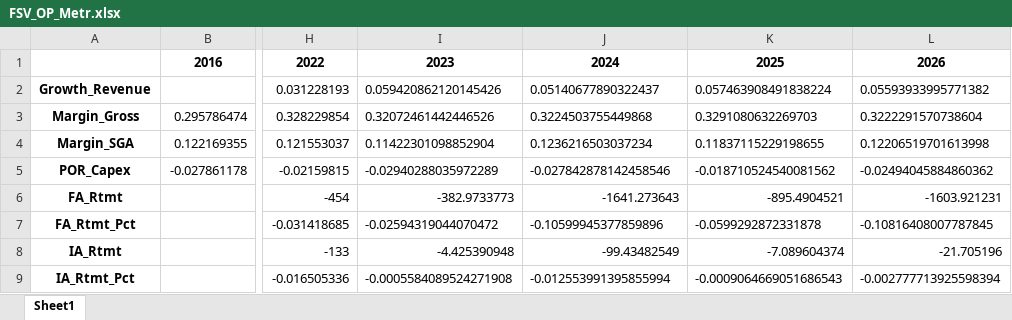
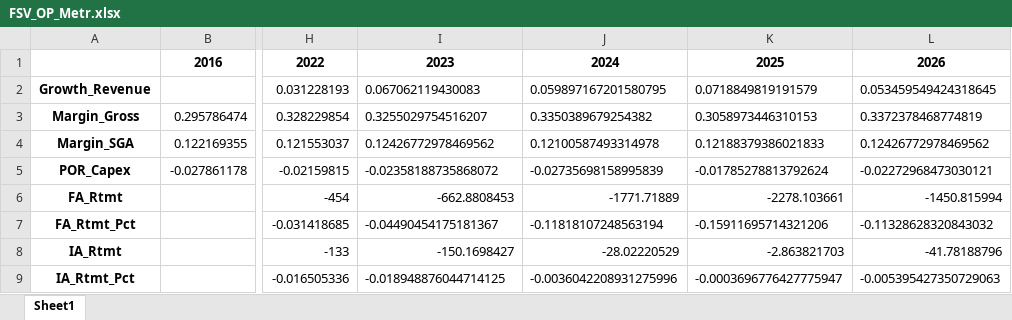
Before and after one commit to ja-55/FSV, an Excel workbook: FSV_OP_Metr.xlsx, sheet Sheet1, drawn as a sheet; only a part is shown, gaps mark what is left out; values as stored, in another font and other column widths than the file's, no borders; the diff covers the shown part only; the diff names each change by its address in the sheet, - before the commit and + after, or states it on an @@ line.

```diff
--- a/FSV_OP_Metr.xlsx (sheet Sheet1)
+++ b/FSV_OP_Metr.xlsx (sheet Sheet1)
-I2: 0.059420862120145426
+I2: 0.067062119430083
-J2: 0.05140677890322437
+J2: 0.059897167201580795
-K2: 0.057463908491838224
+K2: 0.0718849819191579
-L2: 0.05593933995771382
+L2: 0.053459549424318645
-I3: 0.32072461442446526
+I3: 0.3255029754516207
-J3: 0.3224503755449868
+J3: 0.3350389679254382
-K3: 0.3291080632269703
+K3: 0.3058973446310153
-L3: 0.3222291570738604
+L3: 0.3372378468774819
-I4: 0.11422301098852904
+I4: 0.12426772978469562
-J4: 0.1236216503037234
+J4: 0.12100587493314978
-K4: 0.11837115229198655
+K4: 0.12188379386021833
-L4: 0.12206519701613998
+L4: 0.12426772978469562
-I5: -0.02940288035972289
+I5: -0.02358188735868072
-J5: -0.027842878142458546
+J5: -0.02735698158995839
-K5: -0.018710524540081562
+K5: -0.01785278813792624
-L5: -0.02494045884860362
+L5: -0.02272968473030121
-I6: -382.9733773
+I6: -662.8808453
-J6: -1641.273643
+J6: -1771.71889
-K6: -895.4904521
+K6: -2278.103661
-L6: -1603.921231
+L6: -1450.815994
-I7: -0.02594319044070472
+I7: -0.04490454175181367
-J7: -0.10599945377859896
+J7: -0.11818107248563194
-K7: -0.0599292872331878
+K7: -0.15911695714321206
-L7: -0.10816408007787845
+L7: -0.11328628320843032
-I8: -4.425390948
+I8: -150.1698427
-J8: -99.43482549
+J8: -28.02220529
-K8: -7.089604374
+K8: -2.863821703
-L8: -21.705196
+L8: -41.78188796
-I9: -0.0005584089524271908
+I9: -0.018948876044714125
-J9: -0.012553991395855994
+J9: -0.0036042208931275996
-K9: -0.0009064669051686543
+K9: -0.0003696776427775947
-L9: -0.002777713925598394
+L9: -0.005395427350729063
```
Also changed, not shown: 80 edited cells elsewhere in this sheet, FSV_OP_BS.xlsx, FSV_OP_CF.xlsx, 3 other files.
